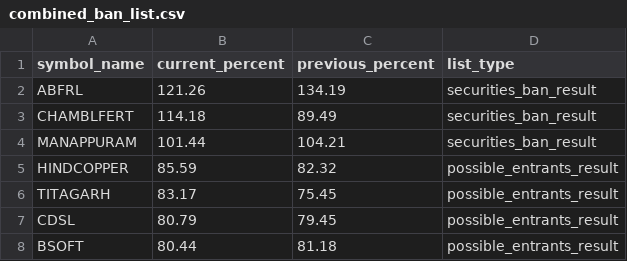
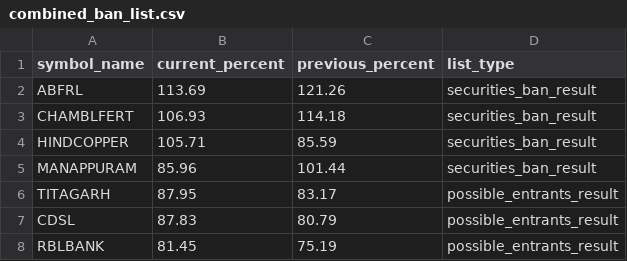
Before and after one commit to tsrajpurohit/MWPL, a CSV file: combined_ban_list.csv, drawn as a sheet.

```diff
--- a/combined_ban_list.csv
+++ b/combined_ban_list.csv
@@ -1,8 +1,8 @@
 symbol_name,current_percent,previous_percent,list_type
-ABFRL,121.26,134.19,securities_ban_result
-CHAMBLFERT,114.18,89.49,securities_ban_result
-MANAPPURAM,101.44,104.21,securities_ban_result
-HINDCOPPER,85.59,82.32,possible_entrants_result
-TITAGARH,83.17,75.45,possible_entrants_result
-CDSL,80.79,79.45,possible_entrants_result
-BSOFT,80.44,81.18,possible_entrants_result
+ABFRL,113.69,121.26,securities_ban_result
+CHAMBLFERT,106.93,114.18,securities_ban_result
+HINDCOPPER,105.71,85.59,securities_ban_result
+MANAPPURAM,85.96,101.44,securities_ban_result
+TITAGARH,87.95,83.17,possible_entrants_result
+CDSL,87.83,80.79,possible_entrants_result
+RBLBANK,81.45,75.19,possible_entrants_result
```
